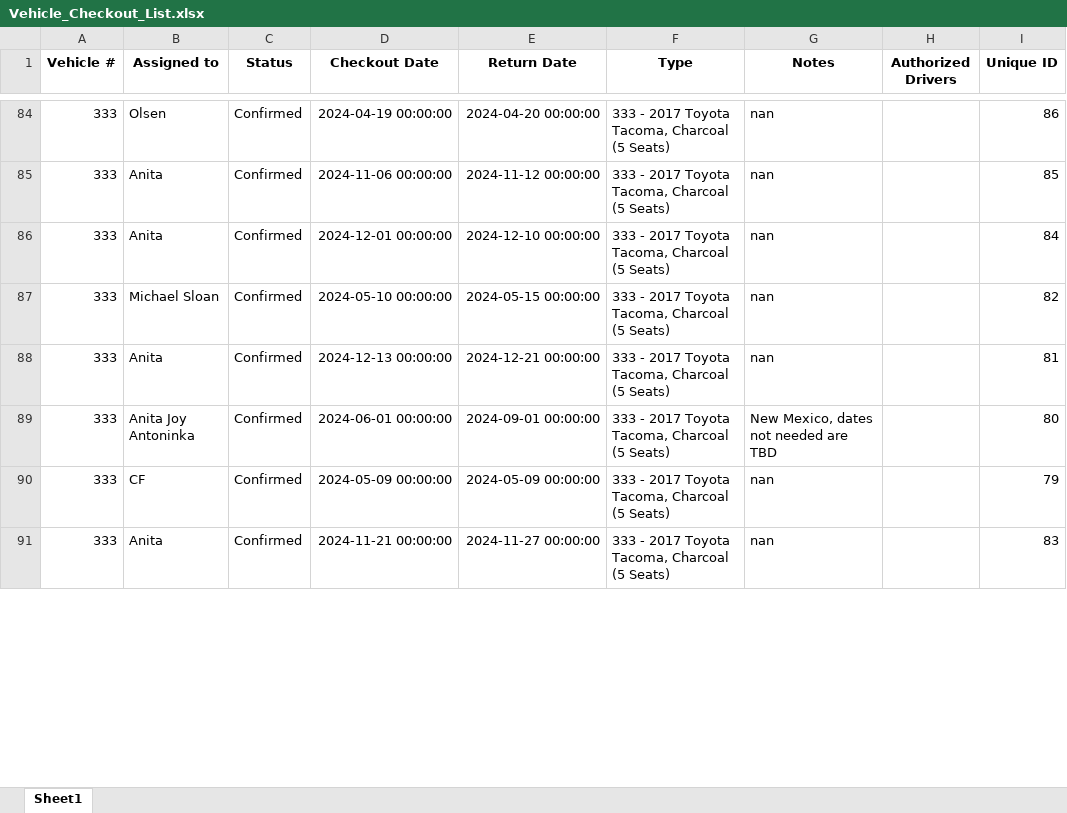
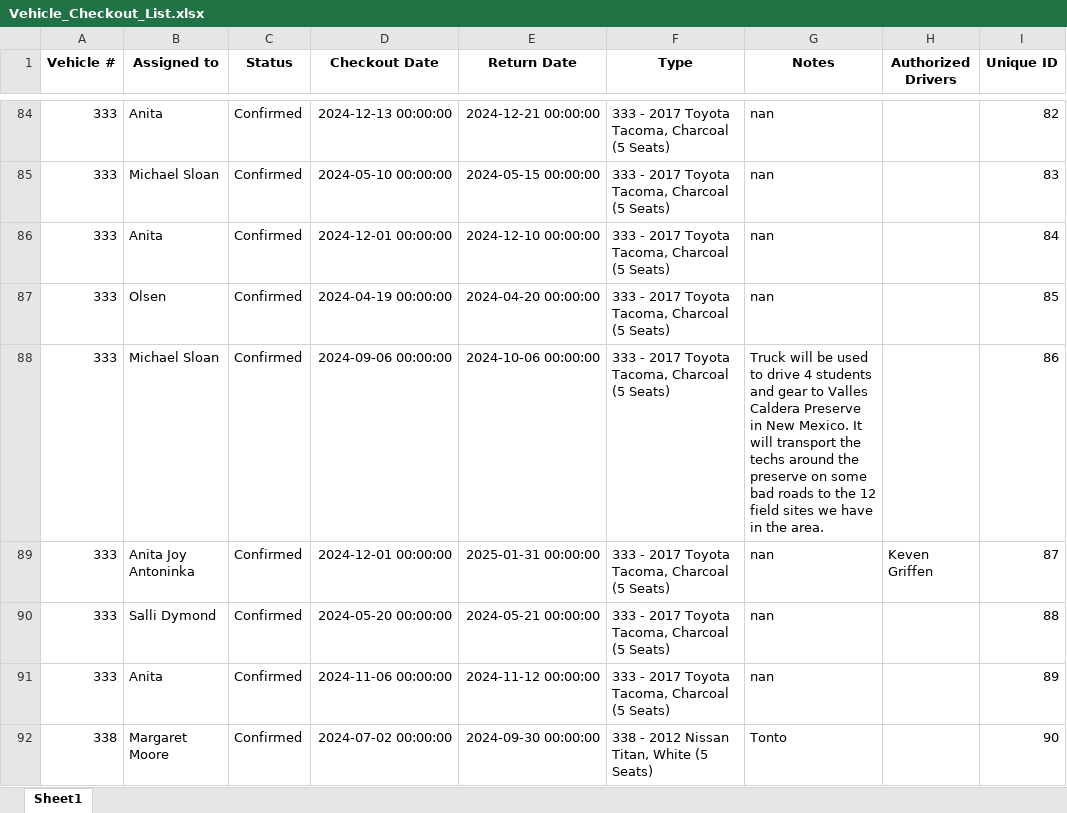
Before and after one commit to forestryvehicleadmin/Vehicle_Gantt, an Excel workbook: Vehicle_Checkout_List.xlsx, sheet Sheet1, drawn as a sheet; only a part is shown, gaps mark what is left out; values as stored, in another font and other column widths than the file's, no borders; the diff covers the shown part only; the diff names each change by its address in the sheet, - before the commit and + after, or states it on an @@ line.

```diff
--- a/Vehicle_Checkout_List.xlsx (sheet Sheet1)
+++ b/Vehicle_Checkout_List.xlsx (sheet Sheet1)
-B84 (Assigned to): Olsen
+B84 (Assigned to): Anita
-D84 (Checkout Date): 2024-04-19 00:00:00
+D84 (Checkout Date): 2024-12-13 00:00:00
-E84 (Return Date): 2024-04-20 00:00:00
+E84 (Return Date): 2024-12-21 00:00:00
-I84 (Unique ID): 86
+I84 (Unique ID): 82
-B85 (Assigned to): Anita
+B85 (Assigned to): Michael Sloan
-D85 (Checkout Date): 2024-11-06 00:00:00
+D85 (Checkout Date): 2024-05-10 00:00:00
-E85 (Return Date): 2024-11-12 00:00:00
+E85 (Return Date): 2024-05-15 00:00:00
-I85 (Unique ID): 85
+I85 (Unique ID): 83
-B87 (Assigned to): Michael Sloan
+B87 (Assigned to): Olsen
-D87 (Checkout Date): 2024-05-10 00:00:00
+D87 (Checkout Date): 2024-04-19 00:00:00
-E87 (Return Date): 2024-05-15 00:00:00
+E87 (Return Date): 2024-04-20 00:00:00
-I87 (Unique ID): 82
+I87 (Unique ID): 85
-B88 (Assigned to): Anita
+B88 (Assigned to): Michael Sloan
-D88 (Checkout Date): 2024-12-13 00:00:00
+D88 (Checkout Date): 2024-09-06 00:00:00
-E88 (Return Date): 2024-12-21 00:00:00
+E88 (Return Date): 2024-10-06 00:00:00
-G88 (Notes): nan
+G88 (Notes): Truck will be used to drive 4 students and gear to Valles Caldera Preserve in New Mexico. It will transport the techs around the preserve on some bad roads to the 12 field sites we have in the area.
-I88 (Unique ID): 81
+I88 (Unique ID): 86
-D89 (Checkout Date): 2024-06-01 00:00:00
+D89 (Checkout Date): 2024-12-01 00:00:00
-E89 (Return Date): 2024-09-01 00:00:00
+E89 (Return Date): 2025-01-31 00:00:00
-G89 (Notes): New Mexico, dates not needed are TBD
+G89 (Notes): nan
-H89 (Authorized Drivers): (empty)
+H89 (Authorized Drivers): Keven Griffen
-I89 (Unique ID): 80
+I89 (Unique ID): 87
-B90 (Assigned to): CF
+B90 (Assigned to): Salli Dymond
-D90 (Checkout Date): 2024-05-09 00:00:00
+D90 (Checkout Date): 2024-05-20 00:00:00
-E90 (Return Date): 2024-05-09 00:00:00
+E90 (Return Date): 2024-05-21 00:00:00
-I90 (Unique ID): 79
+I90 (Unique ID): 88
-D91 (Checkout Date): 2024-11-21 00:00:00
+D91 (Checkout Date): 2024-11-06 00:00:00
-E91 (Return Date): 2024-11-27 00:00:00
+E91 (Return Date): 2024-11-12 00:00:00
-I91 (Unique ID): 83
+I91 (Unique ID): 89
+row 92: 338 | Margaret Moore | Confirmed | 2024-07-02 00:00:00 | 2024-09-30 00:00:00 | 338 - 2012 Nissan Titan, White (5 Seats) | Tonto |  | 90
```
Also changed, not shown: 19 added rows, 19 removed rows, 24 moved rows and 166 edited cells elsewhere in this sheet.
